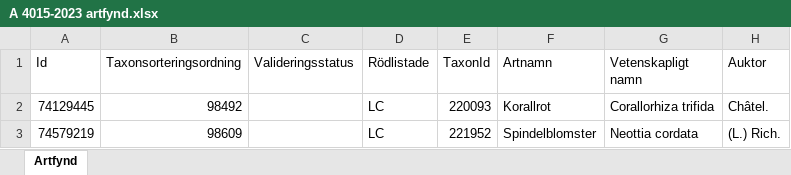
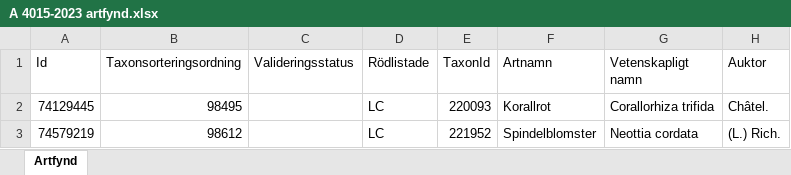
Before and after one commit to klasma/Logging_0665, an Excel workbook: artfynd/A 4015-2023 artfynd.xlsx, sheet Artfynd, drawn as a sheet; only a part is shown; values as stored, in another font and other column widths than the file's, no borders; the diff names each change by its address in the sheet, - before the commit and + after, or states it on an @@ line.

```diff
--- a/artfynd/A 4015-2023 artfynd.xlsx (sheet Artfynd)
+++ b/artfynd/A 4015-2023 artfynd.xlsx (sheet Artfynd)
-B2 (Taxonsorteringsordning): 98492
+B2 (Taxonsorteringsordning): 98495
-B3 (Taxonsorteringsordning): 98609
+B3 (Taxonsorteringsordning): 98612
```
Also changed, not shown: artfynd/A 25653-2024 artfynd.xlsx, artfynd/A 28929-2023 artfynd.xlsx, 45 other files.
